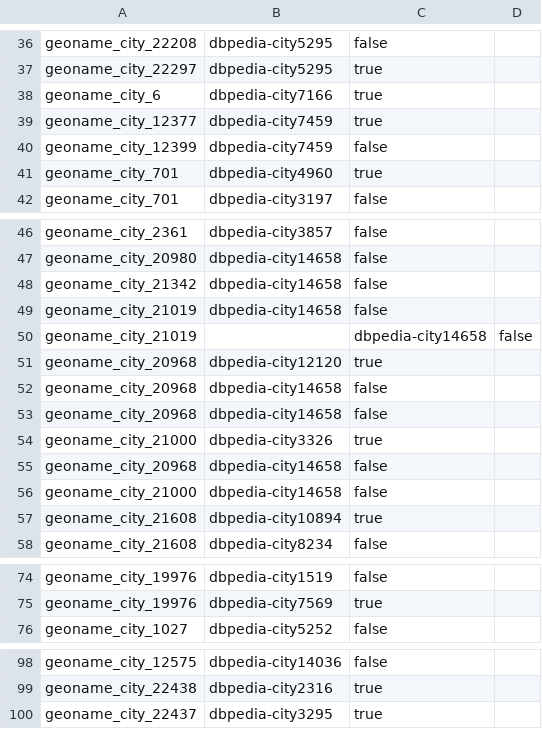
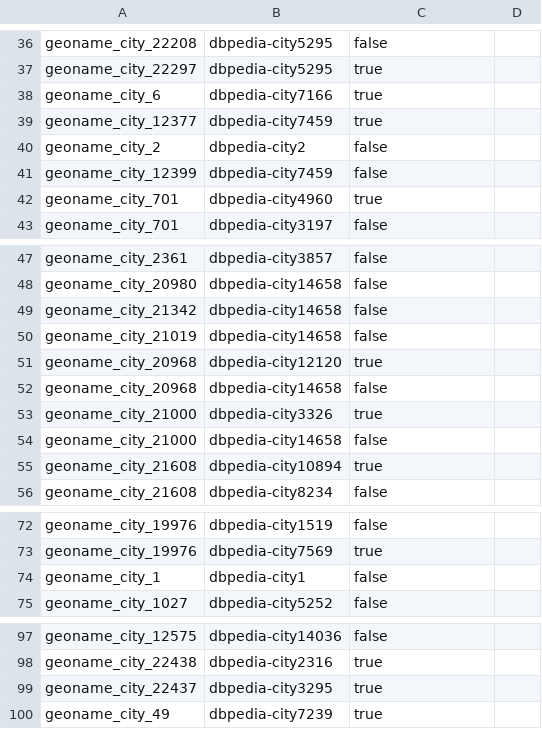
Before and after one commit to jd3v/wdi, a CSV file: usecase/wdiproject/goldstandard/gs_geonames2dbpedia.csv, drawn as a sheet; only a part is shown, gaps mark what is left out; removed rows and columns are numbered as before the commit, all else as after; the diff names each change by its address in the sheet, - before the commit and + after, or states it on an @@ line.

Commit message:
fixed gs geonames2dbpedia

```diff
--- a/usecase/wdiproject/goldstandard/gs_geonames2dbpedia.csv
+++ b/usecase/wdiproject/goldstandard/gs_geonames2dbpedia.csv
+row 40: geoname_city_2 | dbpedia-city2 | false
-row 50: geoname_city_21019 |  | dbpedia-city14658 | false
-row 53: geoname_city_20968 | dbpedia-city14658 | false
-row 55: geoname_city_20968 | dbpedia-city14658 | false
+row 74: geoname_city_1 | dbpedia-city1 | false
+row 100: geoname_city_49 | dbpedia-city7239 | true
```
